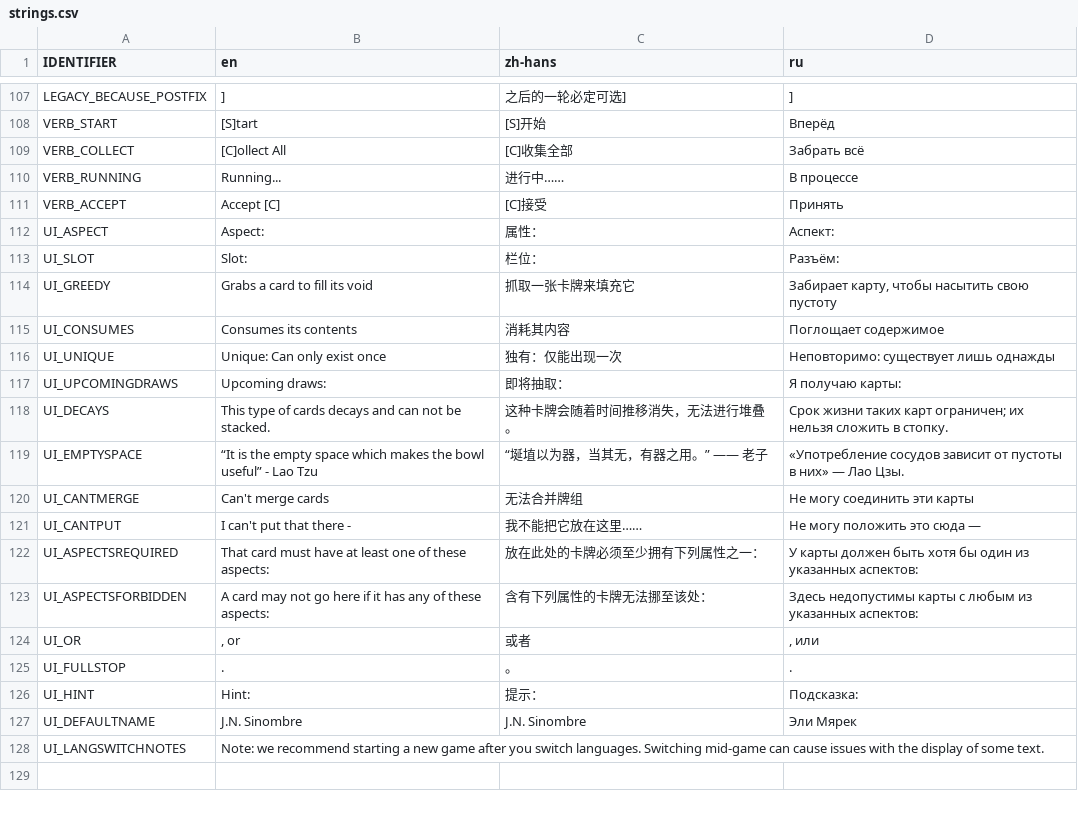
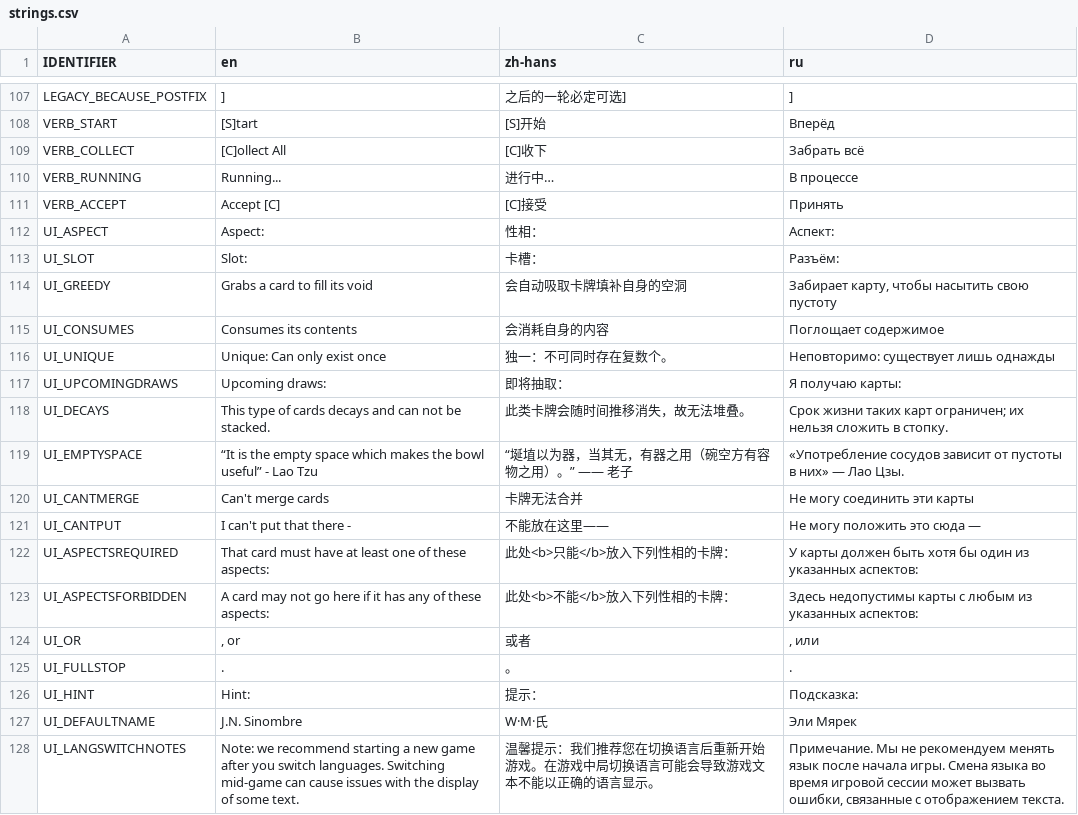
Before and after one commit to weatherfactory/cultistsimulator-visible, a CSV file: Assets/StreamingAssets/content/strings.csv, drawn as a sheet; only a part is shown, gaps mark what is left out.

```diff
--- a/Assets/StreamingAssets/content/strings.csv
+++ b/Assets/StreamingAssets/content/strings.csv
@@ -108,17 +108,17 @@ LEGACY_BECAUSE_POSTFIX,],之后的一轮必定可选],]
 VERB_START,[S]tart,[S]开始,Вперёд
-VERB_COLLECT,[C]ollect All,[C]收集全部,Забрать всё
-VERB_RUNNING,Running...,进行中……,В процессе
+VERB_COLLECT,[C]ollect All,[C]收下,Забрать всё
+VERB_RUNNING,Running...,进行中…,В процессе
 VERB_ACCEPT,Accept [C],[C]接受,Принять
-UI_ASPECT,Aspect: ,属性：,Аспект:
-UI_SLOT,Slot: ,栏位：,Разъём:
-UI_GREEDY,Grabs a card to fill its void,抓取一张卡牌来填充它 ,"Забирает карту, чтобы насытить свою пустоту "
-UI_CONSUMES,Consumes its contents,消耗其内容 ,Поглощает содержимое
-UI_UNIQUE,Unique: Can only exist once,独有：仅能出现一次 ,Неповторимо: существует лишь однажды
+UI_ASPECT,Aspect: ,性相：,Аспект:
+UI_SLOT,Slot: ,卡槽：,Разъём:
+UI_GREEDY,Grabs a card to fill its void,会自动吸取卡牌填补自身的空洞,"Забирает карту, чтобы насытить свою пустоту "
+UI_CONSUMES,Consumes its contents,会消耗自身的内容,Поглощает содержимое
+UI_UNIQUE,Unique: Can only exist once,独一：不可同时存在复数个。,Неповторимо: существует лишь однажды
 UI_UPCOMINGDRAWS,Upcoming draws: ,即将抽取：,Я получаю карты:
-UI_DECAYS,This type of cards decays and can not be stacked.,这种卡牌会随着时间推移消失，无法进行堆叠。 ,Срок жизни таких карт ограничен; их нельзя сложить в стопку.
-UI_EMPTYSPACE,“It is the empty space which makes the bowl useful” - Lao Tzu,“埏埴以为器，当其无，有器之用。” —— 老子,«Употребление сосудов зависит от пустоты в них» — Лао Цзы.
-UI_CANTMERGE,Can't merge cards,无法合并牌组,Не могу соединить эти карты
-UI_CANTPUT,I can't put that there -,我不能把它放在这里……,Не могу положить это сюда —
-UI_ASPECTSREQUIRED,That card must have at least one of these aspects: ,放在此处的卡牌必须至少拥有下列属性之一： ,У карты должен быть хотя бы один из указанных аспектов:
-UI_ASPECTSFORBIDDEN,A card may not go here if it has any of these aspects: ,含有下列属性的卡牌无法挪至该处： ,Здесь недопустимы карты с любым из указанных аспектов:
+UI_DECAYS,This type of cards decays and can not be stacked.,此类卡牌会随时间推移消失，故无法堆叠。,Срок жизни таких карт ограничен; их нельзя сложить в стопку.
+UI_EMPTYSPACE,“It is the empty space which makes the bowl useful” - Lao Tzu,“埏埴以为器，当其无，有器之用（碗空方有容物之用）。” —— 老子,«Употребление сосудов зависит от пустоты в них» — Лао Цзы.
+UI_CANTMERGE,Can't merge cards,卡牌无法合并,Не могу соединить эти карты
+UI_CANTPUT,I can't put that there -,不能放在这里——,Не могу положить это сюда —
+UI_ASPECTSREQUIRED,That card must have at least one of these aspects: ,此处<b>只能</b>放入下列性相的卡牌：,У карты должен быть хотя бы один из указанных аспектов:
+UI_ASPECTSFORBIDDEN,A card may not go here if it has any of these aspects: ,此处<b>不能</b>放入下列性相的卡牌：,Здесь недопустимы карты с любым из указанных аспектов:
 UI_OR,", or ", 或者 ,", или "
@@ -126,3 +126,3 @@ UI_FULLSTOP,".","。","."
 UI_HINT,Hint:,提示：,Подсказка:
-UI_DEFAULTNAME,J.N. Sinombre,J.N. Sinombre,Эли Мярек
-UI_LANGSWITCHNOTES,"Note: we recommend starting a new game after you switch languages. Switching mid-game can cause issues with the display of some text.",,
+UI_DEFAULTNAME,J.N. Sinombre,W·M·氏,Эли Мярек
+UI_LANGSWITCHNOTES,"Note: we recommend starting a new game after you switch languages. Switching mid-game can cause issues with the display of some text.","温馨提示：我们推荐您在切换语言后重新开始游戏。在游戏中局切换语言可能会导致游戏文本不能以正确的语言显示。","Примечание. Мы не рекомендуем менять язык после начала игры. Смена языка во время игровой сессии может вызвать ошибки, связанные с отображением текста."
```
Also changed, not shown: 2 other files.
